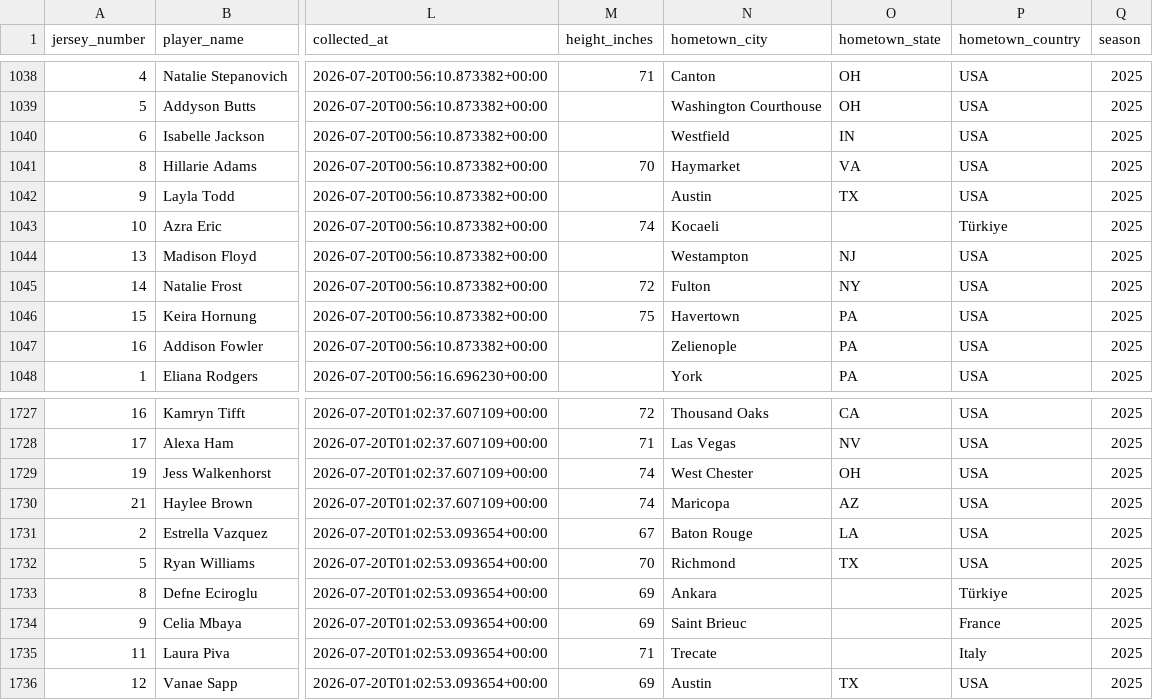
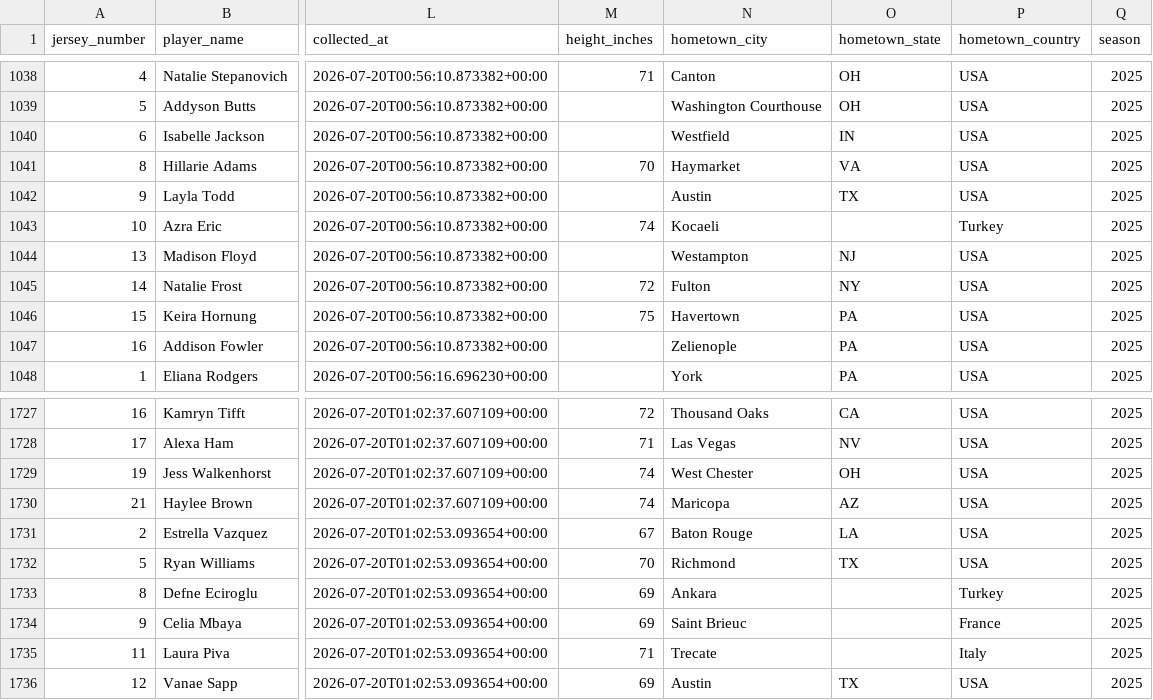
Before and after one commit to karlidean/capstone-project-NCAA-Volleyball, a CSV file: data/processed/rosters_clean.csv, drawn as a sheet; only a part is shown, gaps mark what is left out; the diff covers the shown part only; the diff names each change by its address in the sheet, - before the commit and + after, or states it on an @@ line.

```diff
--- a/data/processed/rosters_clean.csv
+++ b/data/processed/rosters_clean.csv
-P1043 (hometown_country): Türkiye
+P1043 (hometown_country): Turkey
-P1733 (hometown_country): Türkiye
+P1733 (hometown_country): Turkey
```
Also changed, not shown: 21 edited cells elsewhere in this file, 3 other files.
